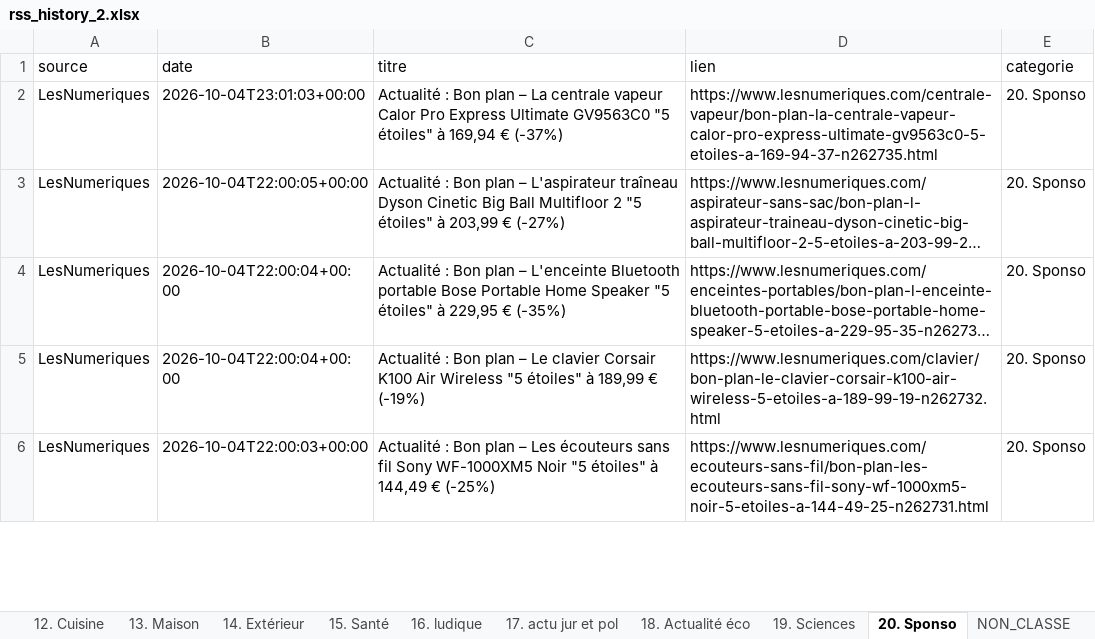
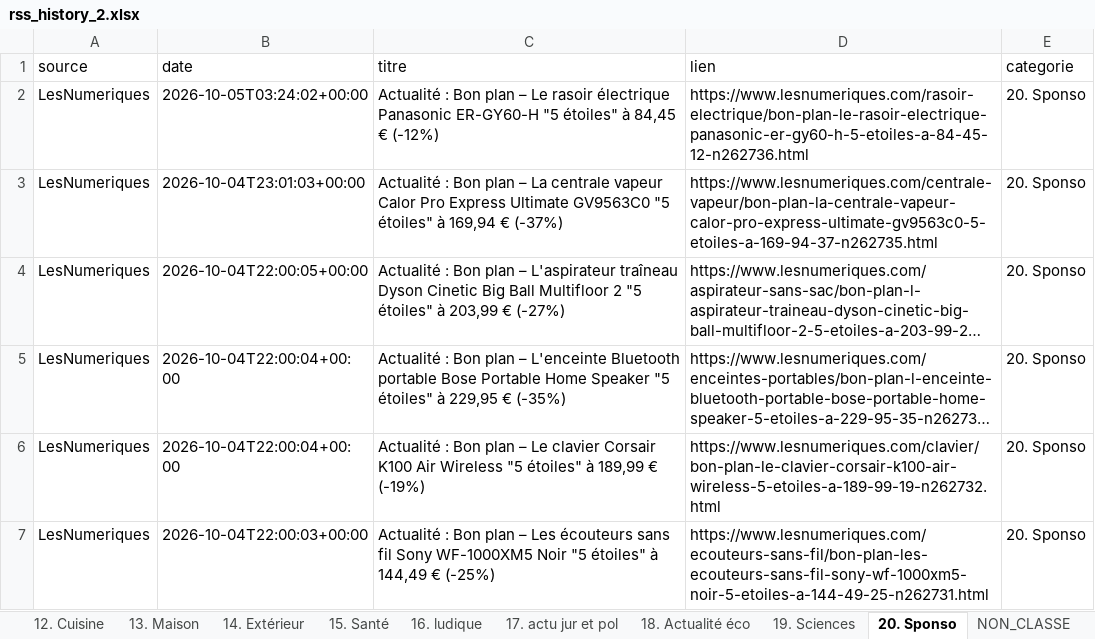
Before and after one commit to djhadef-star/rss-categories, an Excel workbook: output/rss_history_2.xlsx, sheet 20. Sponso, drawn as a sheet; only a part is shown; long unchanged cells end in …; values as stored, in another font and other column widths than the file's, no borders; the diff names each change by its address in the sheet, - before the commit and + after, or states it on an @@ line.

```diff
--- a/output/rss_history_2.xlsx (sheet 20. Sponso)
+++ b/output/rss_history_2.xlsx (sheet 20. Sponso)
+row 2: LesNumeriques | 2026-10-05T03:24:02+00:00 | Actualité : Bon plan – Le rasoir électrique Panasonic ER-GY60-H "5 étoiles" à 84,45 € (-12%) | https://www.lesnumeriques.com/rasoir-electrique/bon-plan-le-rasoir-electrique-panasonic-er-gy60-h-5-etoiles-a-84-45-12-n262736.html | 20. Sponso
```
Also changed, not shown: sheet Tous_les_articles, output/rss_history.xlsx, 2 other files.
